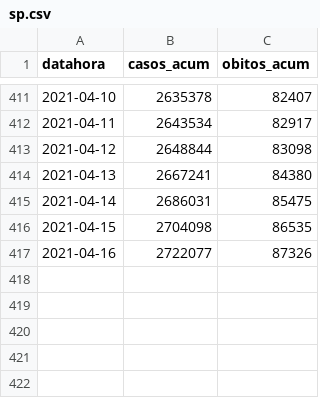
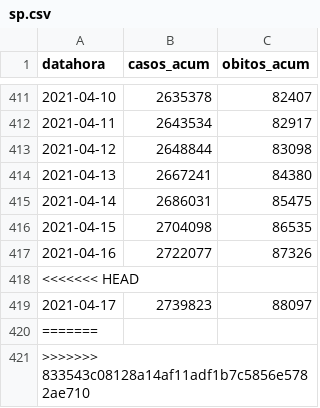
Before and after one commit to seade-R/dados-covid-sp, a CSV file: data/sp.csv, drawn as a sheet; only a part is shown, gaps mark what is left out; the diff names each change by its address in the sheet, - before the commit and + after, or states it on an @@ line.

```diff
--- a/data/sp.csv
+++ b/data/sp.csv
+row 418: <<<<<<< HEAD
+row 419: 2021-04-17 | 2739823 | 88097
+row 420: =======
+row 421: >>>>>>> 833543c08128a14af11adf1b7c5856e5782ae710
```
Also changed, not shown: data/br.csv, data/plano_sp_leitos_internacoes_serie_nova.csv, 6 other files.
